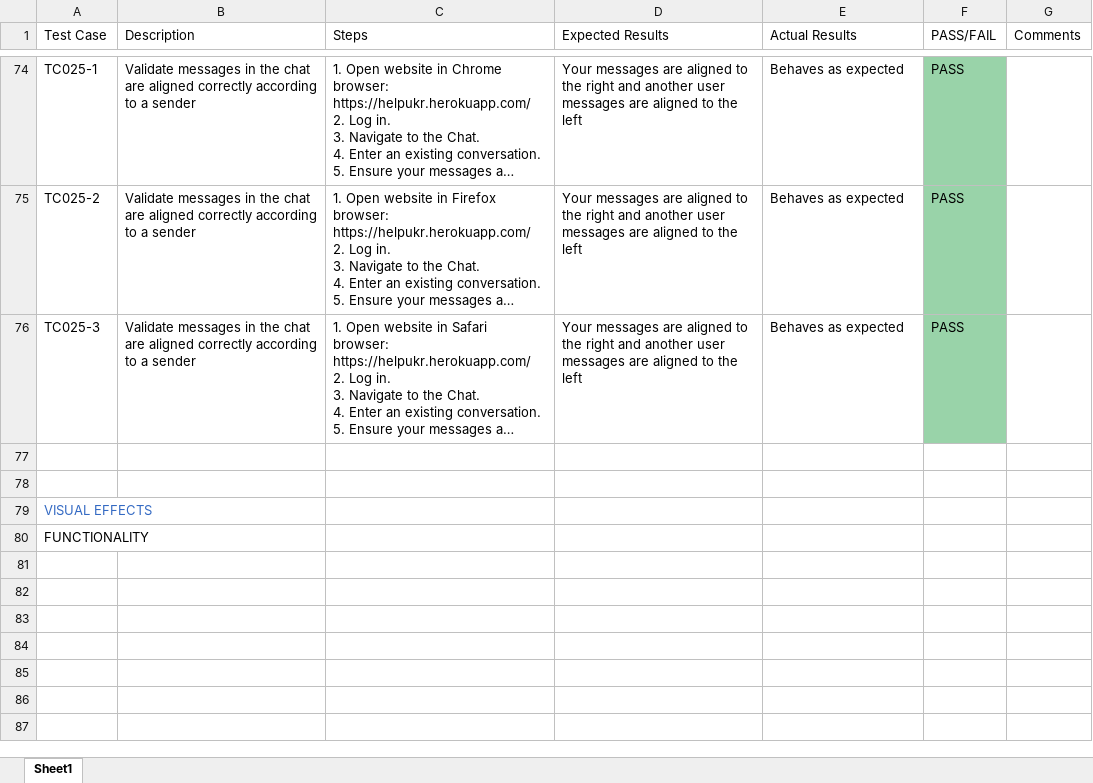
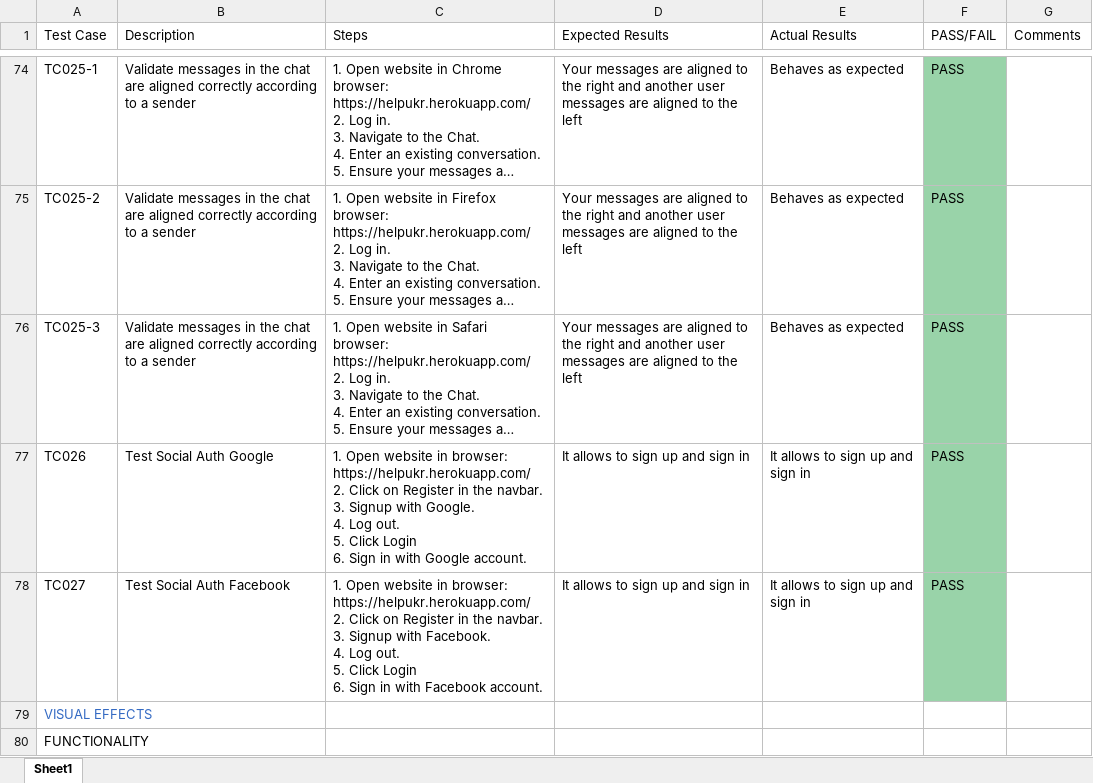
Before and after one commit to oks-erm/help-u, an Excel workbook: readme/manual-test.xlsx, sheet Sheet1, drawn as a sheet; only a part is shown, gaps mark what is left out; long unchanged cells end in …; values as stored, in another font and other column widths than the file's, no borders; charts and pictures not drawn; ↵ is a line break in a cell; the diff names each change by its address in the sheet, - before the commit and + after, or states it on an @@ line.

Commit message:
Update manual tests

```diff
--- a/readme/manual-test.xlsx (sheet Sheet1)
+++ b/readme/manual-test.xlsx (sheet Sheet1)
-row 77: (empty)
+row 77: TC026 | Test Social Auth Google | 1. Open website in browser: https://helpukr.herokuapp.com/ ↵ 2. Click on Register in the navbar. ↵ 3. Signup with Google. ↵ 4. Log out. ↵ 5. Click Login ↵ 6. Sign in with Google account. | It allows to sign up and sign in | It allows to sign up and sign in | PASS
-F77:F78 fill: none
+F77:F78 fill: #99D3A9
-row 78: (empty)
+row 78: TC027 | Test Social Auth Facebook | 1. Open website in browser: https://helpukr.herokuapp.com/ ↵ 2. Click on Register in the navbar. ↵ 3. Signup with Facebook. ↵ 4. Log out. ↵ 5. Click Login ↵ 6. Sign in with Facebook account. | It allows to sign up and sign in | It allows to sign up and sign in | PASS
```
Also changed, not shown: charts or pictures, 1 other file.
